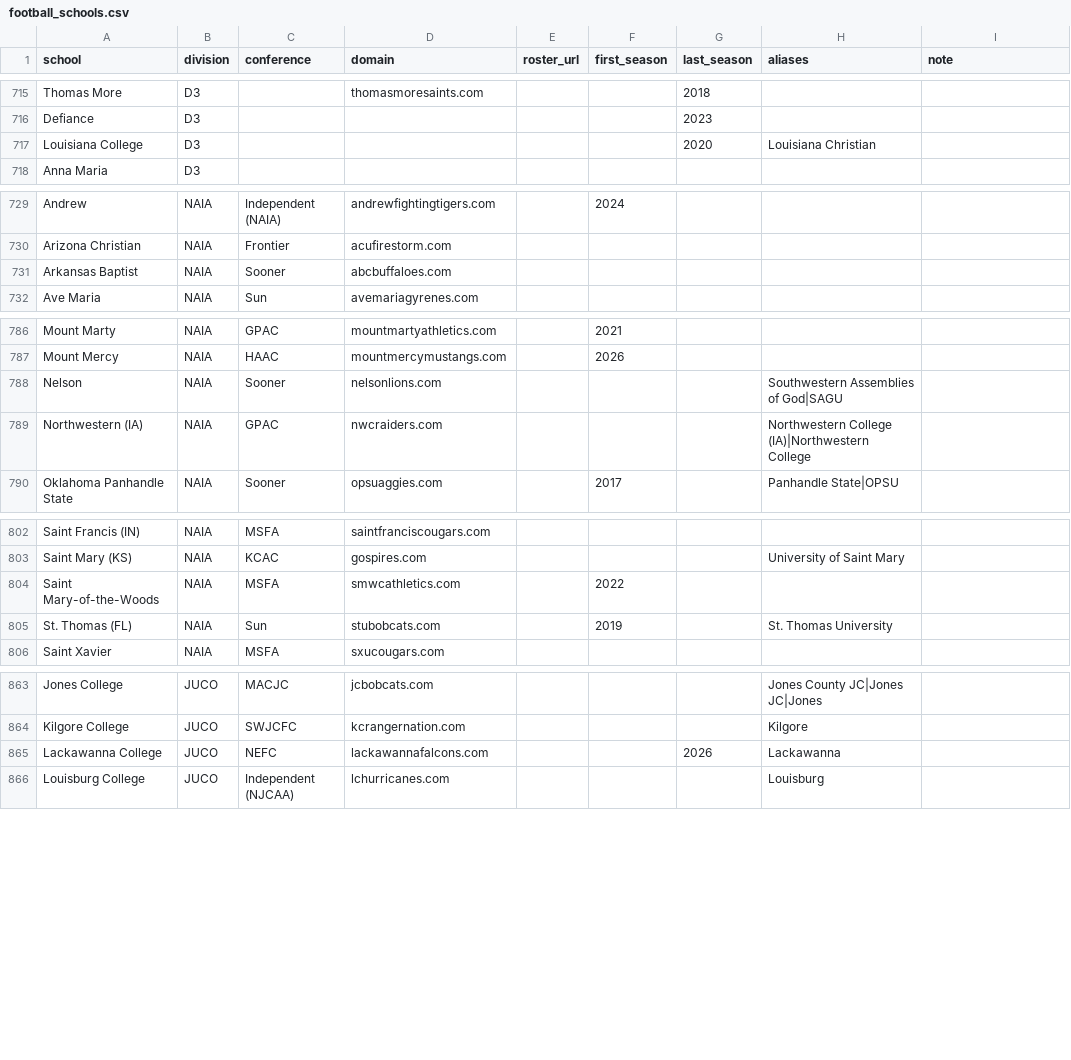
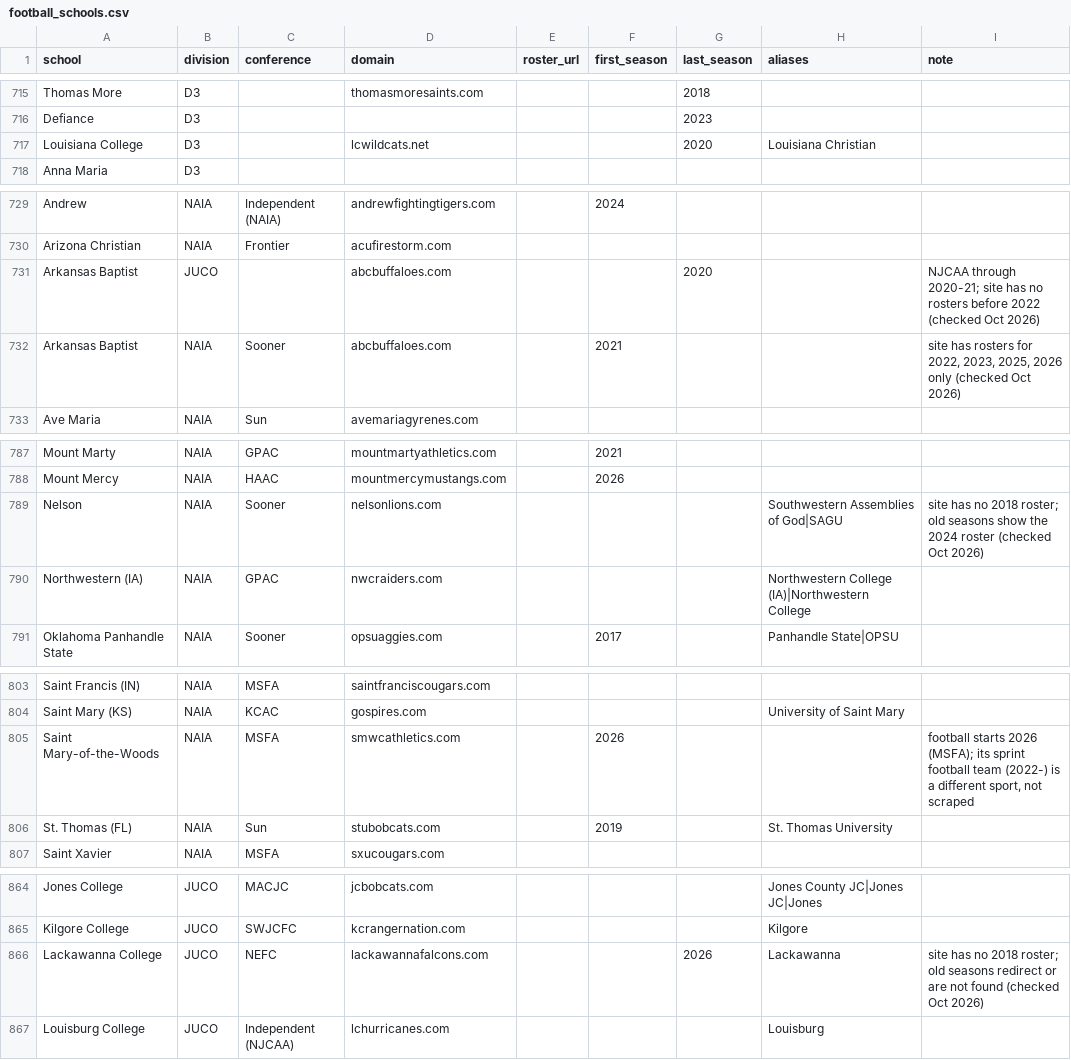
Before and after one commit to SarahMLammert/college-sports-atlas, a CSV file: config/football_schools.csv, drawn as a sheet; only a part is shown, gaps mark what is left out; the diff covers the shown part only.

```diff
--- a/config/football_schools.csv
+++ b/config/football_schools.csv
@@ -716,3 +716,3 @@ Thomas More,D3,,thomasmoresaints.com,,,2018,,
 Defiance,D3,,,,,2023,,
-Louisiana College,D3,,,,,2020,Louisiana Christian,
+Louisiana College,D3,,lcwildcats.net,,,2020,Louisiana Christian,
 Anna Maria,D3,,,,,,,
@@ -730,3 +730,4 @@ Andrew,NAIA,Independent (NAIA),andrewfightingtigers.com,,2024,,,
 Arizona Christian,NAIA,Frontier,acufirestorm.com,,,,,
-Arkansas Baptist,NAIA,Sooner,abcbuffaloes.com,,,,,
+Arkansas Baptist,JUCO,,abcbuffaloes.com,,,2020,,NJCAA through 2020-21; site has no rosters before 2022 (checked Oct 2026)
+Arkansas Baptist,NAIA,Sooner,abcbuffaloes.com,,2021,,,"site has rosters for 2022, 2023, 2025, 2026 only (checked Oct 2026)"
 Ave Maria,NAIA,Sun,avemariagyrenes.com,,,,,
@@ -787,3 +788,3 @@ Mount Marty,NAIA,GPAC,mountmartyathletics.com,,2021,,,
 Mount Mercy,NAIA,HAAC,mountmercymustangs.com,,2026,,,
-Nelson,NAIA,Sooner,nelsonlions.com,,,,Southwestern Assemblies of God|SAGU,
+Nelson,NAIA,Sooner,nelsonlions.com,,,,Southwestern Assemblies of God|SAGU,site has no 2018 roster; old seasons show the 2024 roster (checked Oct 2026)
 Northwestern (IA),NAIA,GPAC,nwcraiders.com,,,,Northwestern College (IA)|Northwestern College,
@@ -803,3 +804,3 @@ Saint Francis (IN),NAIA,MSFA,saintfranciscougars.com,,,,,
 Saint Mary (KS),NAIA,KCAC,gospires.com,,,,University of Saint Mary,
-Saint Mary-of-the-Woods,NAIA,MSFA,smwcathletics.com,,2022,,,
+Saint Mary-of-the-Woods,NAIA,MSFA,smwcathletics.com,,2026,,,"football starts 2026 (MSFA); its sprint football team (2022-) is a different sport, not scraped"
 St. Thomas (FL),NAIA,Sun,stubobcats.com,,2019,,St. Thomas University,
@@ -864,3 +865,3 @@ Jones College,JUCO,MACJC,jcbobcats.com,,,,Jones County JC|Jones JC|Jones,
 Kilgore College,JUCO,SWJCFC,kcrangernation.com,,,,Kilgore,
-Lackawanna College,JUCO,NEFC,lackawannafalcons.com,,,2026,Lackawanna,
+Lackawanna College,JUCO,NEFC,lackawannafalcons.com,,,2026,Lackawanna,site has no 2018 roster; old seasons redirect or are not found (checked Oct 2026)
 Louisburg College,JUCO,Independent (NJCAA),lchurricanes.com,,,,Louisburg,
```
Also changed, not shown: 2 edited cells elsewhere in this file, 3 other files.
